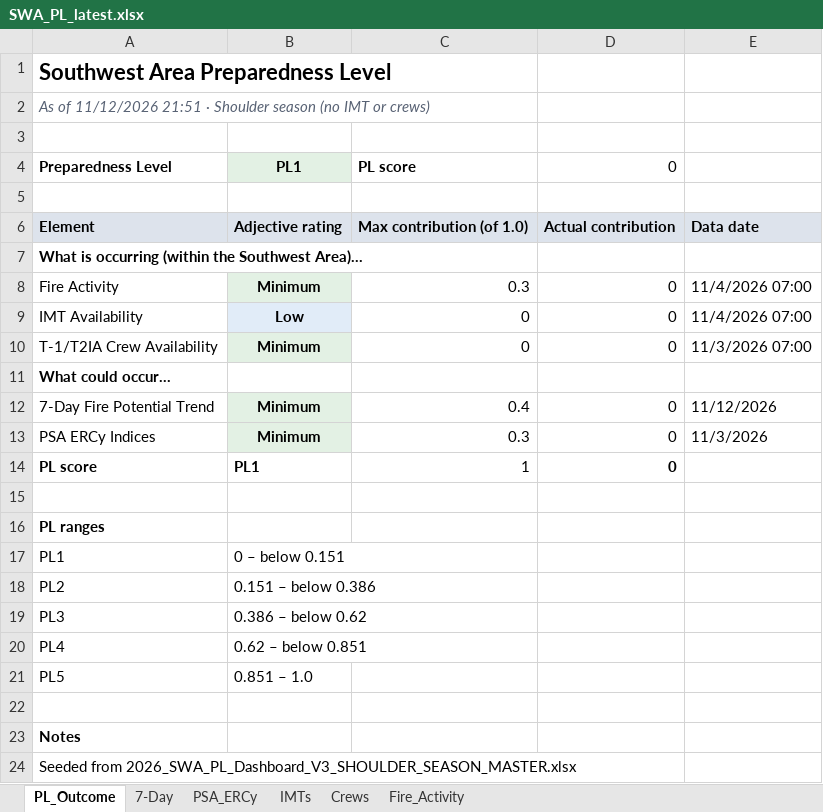
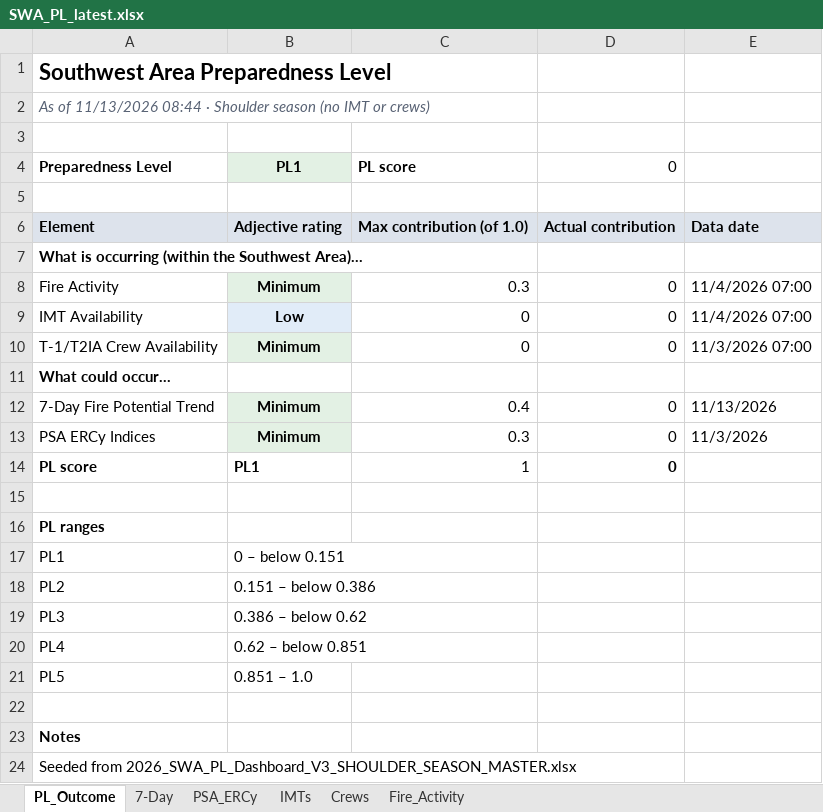
Before and after one commit to SWCCFireWx/sw-pl-tool, an Excel workbook: reports/SWA_PL_latest.xlsx, sheet PL_Outcome, drawn as a sheet; values as stored, in another font and other column widths than the file's, no borders; the diff names each change by its address in the sheet, - before the commit and + after, or states it on an @@ line.

```diff
--- a/reports/SWA_PL_latest.xlsx (sheet PL_Outcome)
+++ b/reports/SWA_PL_latest.xlsx (sheet PL_Outcome)
-A2: As of 11/12/2026 21:51 · Shoulder…
+A2: As of 11/13/2026 08:44 · Shoulder…
-E12: 11/12/2026
+E12: 11/13/2026
```
Also changed, not shown: sheet 7-Day, 10 other files.
